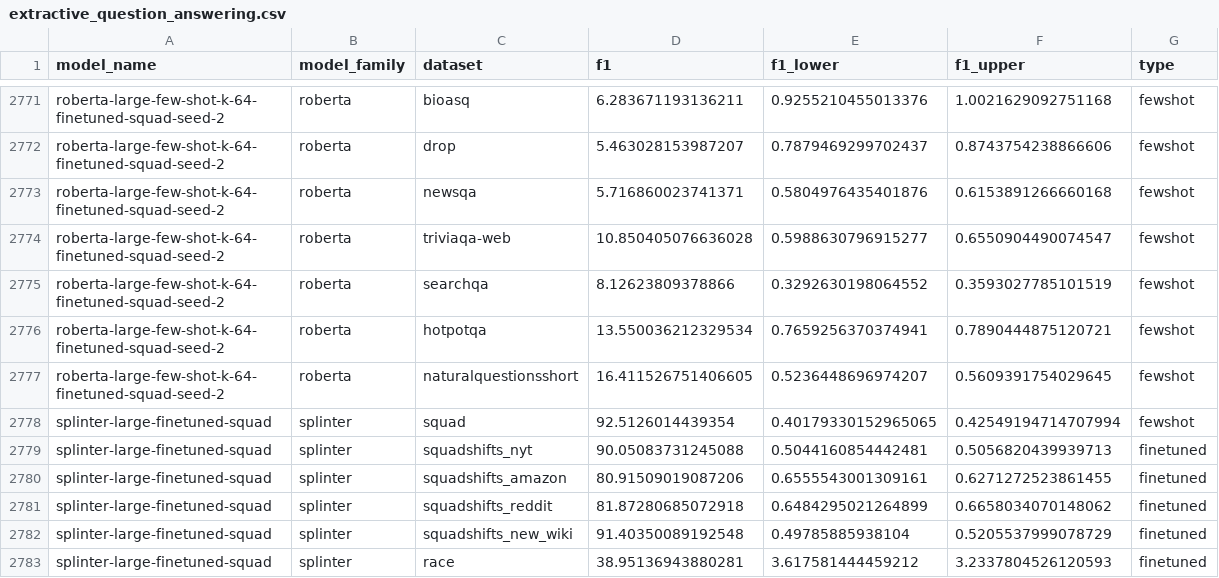
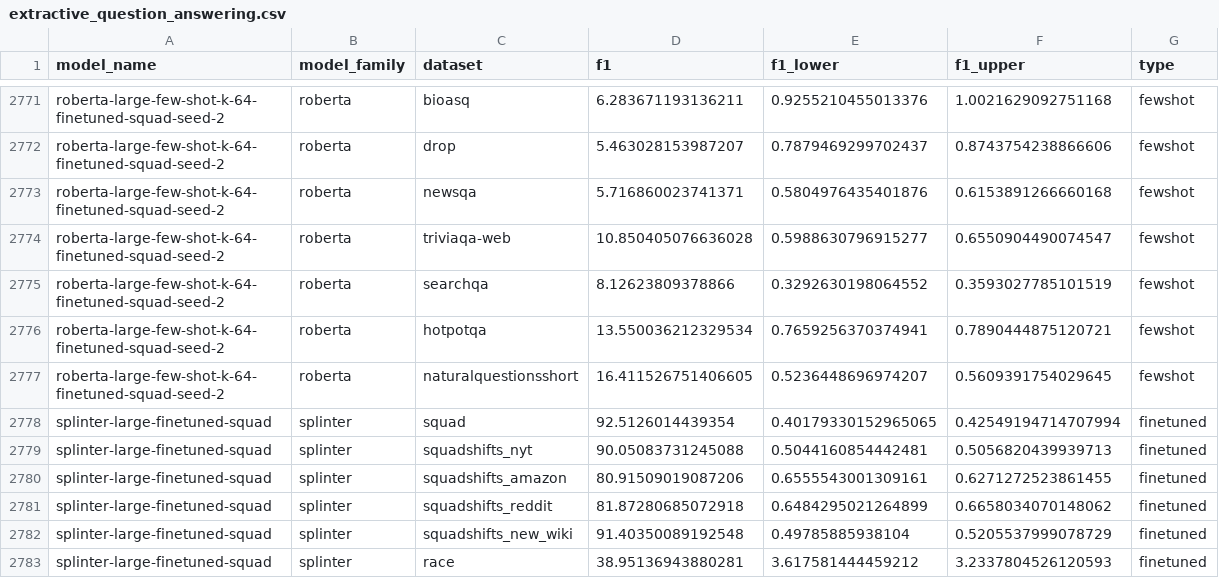
Before and after one commit to anas-awadalla/robustness-in-nlp-streamlit, a CSV file: results/extractive_question_answering.csv, drawn as a sheet; only a part is shown, gaps mark what is left out.

Commit message:
few shot roberta large and splinter

```diff
--- a/results/extractive_question_answering.csv
+++ b/results/extractive_question_answering.csv
@@ -2777,3 +2777,3 @@ roberta-large-few-shot-k-64-finetuned-squad-seed-2,roberta,hotpotqa,13.550036212
 roberta-large-few-shot-k-64-finetuned-squad-seed-2,roberta,naturalquestionsshort,16.411526751406605,0.5236448696974207,0.5609391754029645,fewshot
-splinter-large-finetuned-squad,splinter,squad,92.5126014439354,0.40179330152965065,0.42549194714707994,fewshot
+splinter-large-finetuned-squad,splinter,squad,92.5126014439354,0.40179330152965065,0.42549194714707994,finetuned
 splinter-large-finetuned-squad,splinter,squadshifts_nyt,90.05083731245088,0.5044160854442481,0.5056820439939713,finetuned
```
